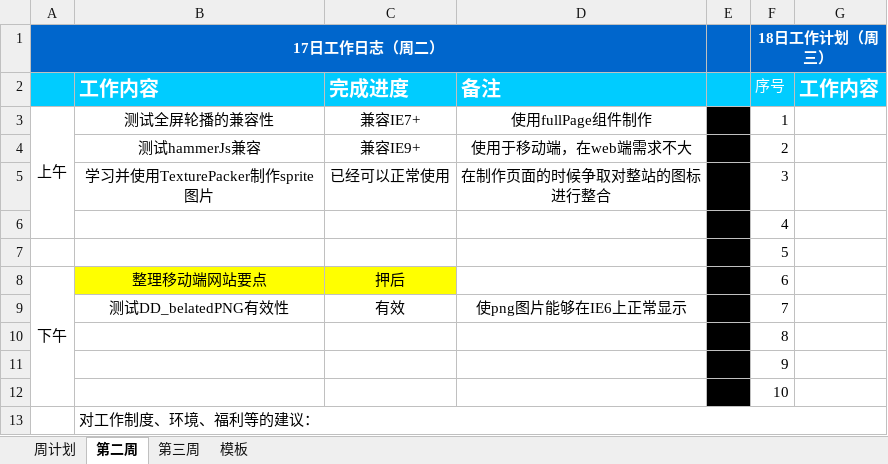
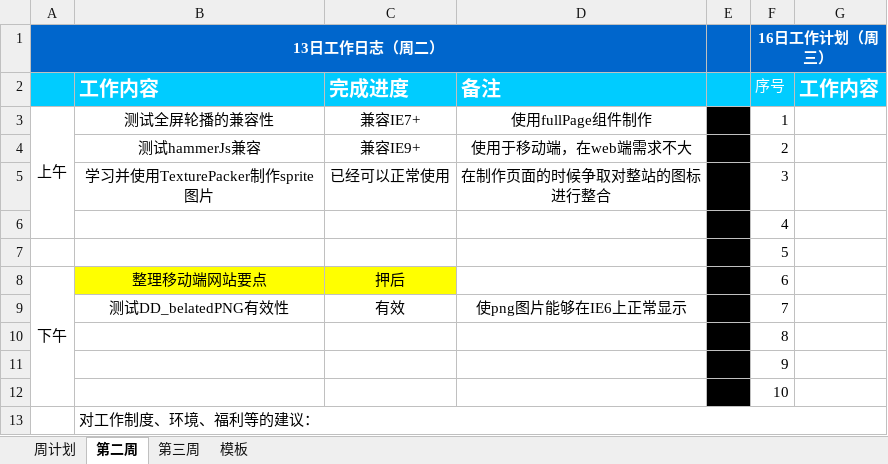
Before and after one commit to kousuke2010/kousuke2010.github.io, an Excel workbook: daily log/工作日志.杨炜 0318.xlsx, sheet 第二周, drawn as a sheet; values as stored, in another font and other column widths than the file's, no borders; the diff names each change by its address in the sheet, - before the commit and + after, or states it on an @@ line.

```diff
--- a/daily log/工作日志.杨炜 0318.xlsx (sheet 第二周)
+++ b/daily log/工作日志.杨炜 0318.xlsx (sheet 第二周)
-A1: 17日工作日志（周二）
+A1: 13日工作日志（周二）
-F1 (序号): 18日工作计划（周三）
+F1 (序号): 16日工作计划（周三）
```
Also changed, not shown: sheet 第三周.
